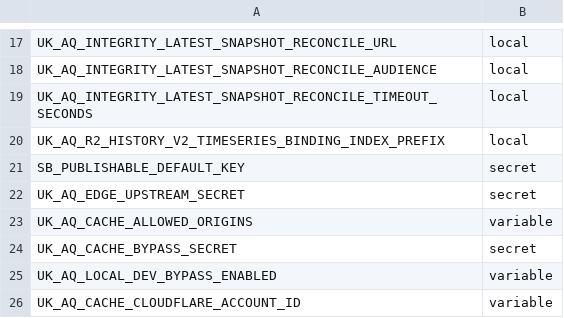
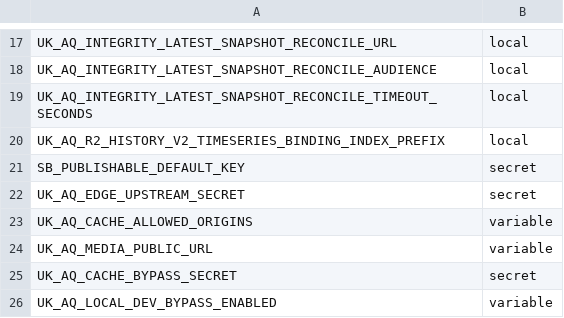
Before and after one commit to TEST-uk-aq/uk-aq-ops, a CSV file: config/uk_aq_github_env_targets.csv, drawn as a sheet; only a part is shown, gaps mark what is left out; the shorter side is filled out with more unchanged rows; the diff names each change by its address in the sheet, - before the commit and + after, or states it on an @@ line.

Commit message:
update cache for media api

```diff
--- a/config/uk_aq_github_env_targets.csv
+++ b/config/uk_aq_github_env_targets.csv
+row 24: UK_AQ_MEDIA_PUBLIC_URL | variable
```
Also changed, not shown: 5 other files.
